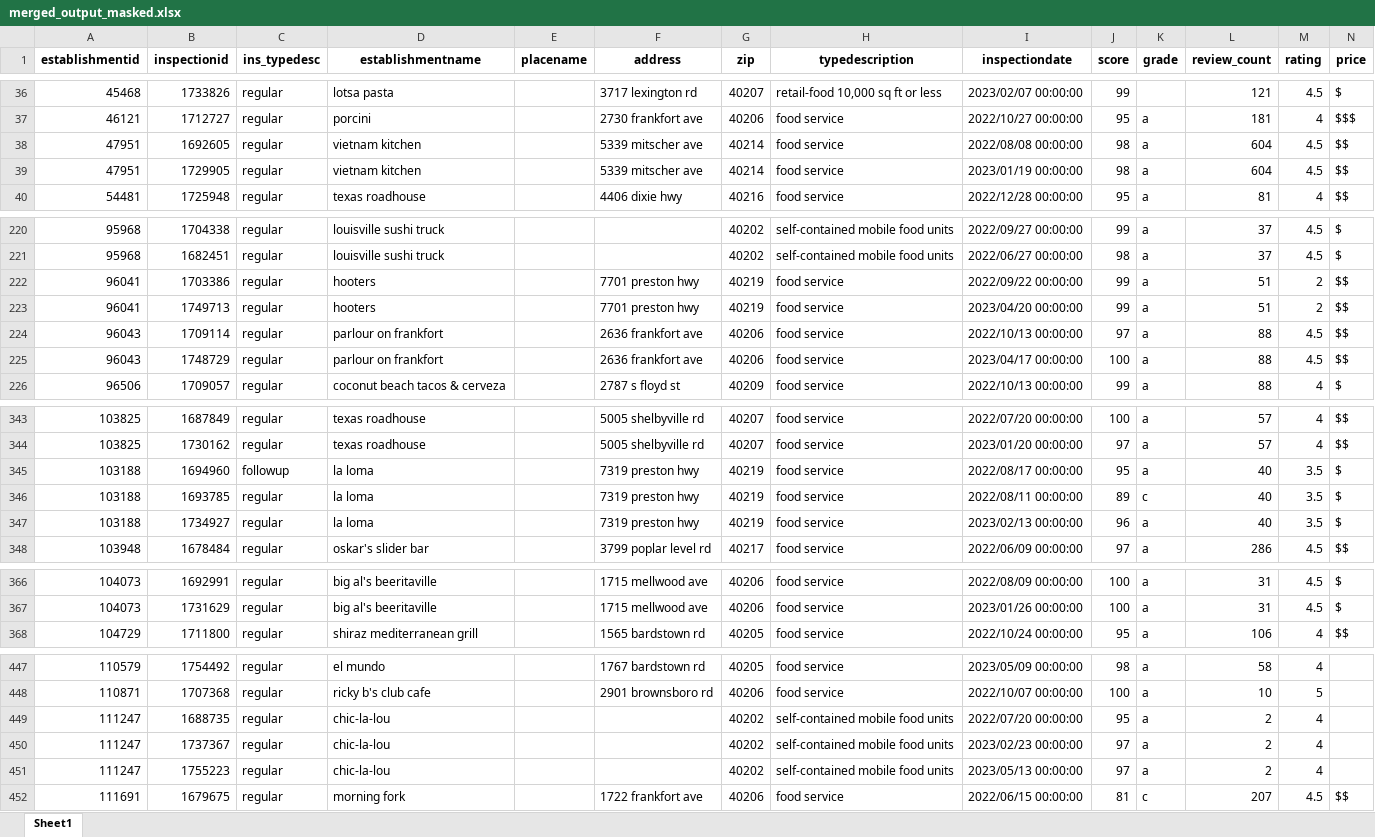
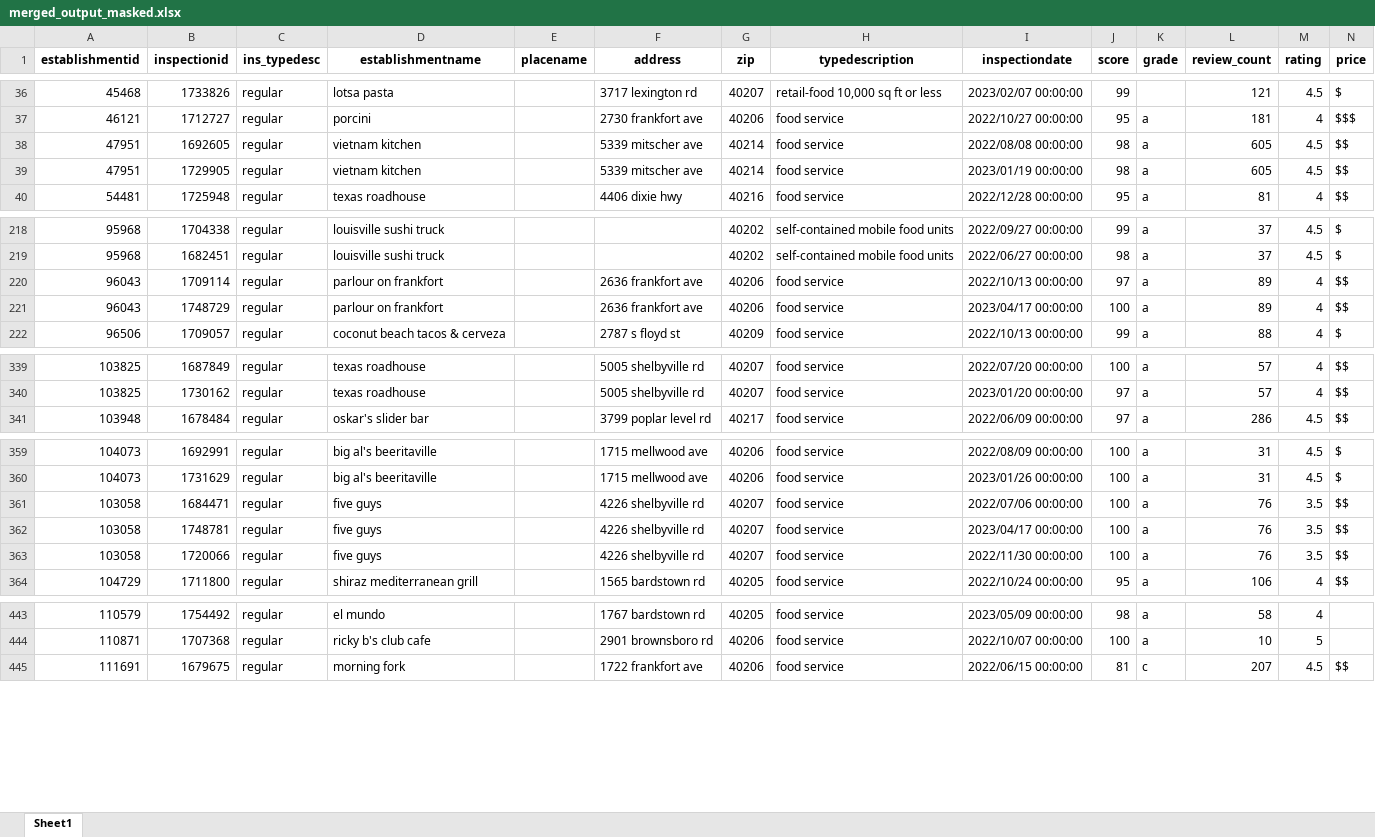
Before and after one commit to mary-vo/inspection, an Excel workbook: merged_output_masked.xlsx, sheet Sheet1, drawn as a sheet; only a part is shown, gaps mark what is left out; values as stored, in another font and other column widths than the file's, no borders; removed rows and columns are numbered as before the commit, all else as after; the diff covers the shown part only; the diff names each change by its address in the sheet, - before the commit and + after, or states it on an @@ line.

```diff
--- a/merged_output_masked.xlsx (sheet Sheet1)
+++ b/merged_output_masked.xlsx (sheet Sheet1)
-L38:L39 (review_count): 604
+L38:L39 (review_count): 605
-row 222: 96041 | 1703386 | regular | hooters |  | 7701 preston hwy | 40219 | food service | 2022/09/22 00:00:00 | 99 | a | 51 | 2 | $$
-row 223: 96041 | 1749713 | regular | hooters |  | 7701 preston hwy | 40219 | food service | 2023/04/20 00:00:00 | 99 | a | 51 | 2 | $$
-L220:L221 (review_count): 88
+L220:L221 (review_count): 89
-M220:M221 (rating): 4.5
+M220:M221 (rating): 4
-row 345: 103188 | 1694960 | followup | la loma |  | 7319 preston hwy | 40219 | food service | 2022/08/17 00:00:00 | 95 | a | 40 | 3.5 | $
-row 346: 103188 | 1693785 | regular | la loma |  | 7319 preston hwy | 40219 | food service | 2022/08/11 00:00:00 | 89 | c | 40 | 3.5 | $
-row 347: 103188 | 1734927 | regular | la loma |  | 7319 preston hwy | 40219 | food service | 2023/02/13 00:00:00 | 96 | a | 40 | 3.5 | $
+row 361: 103058 | 1684471 | regular | five guys |  | 4226 shelbyville rd | 40207 | food service | 2022/07/06 00:00:00 | 100 | a | 76 | 3.5 | $$
+row 362: 103058 | 1748781 | regular | five guys |  | 4226 shelbyville rd | 40207 | food service | 2023/04/17 00:00:00 | 100 | a | 76 | 3.5 | $$
+row 363: 103058 | 1720066 | regular | five guys |  | 4226 shelbyville rd | 40207 | food service | 2022/11/30 00:00:00 | 100 | a | 76 | 3.5 | $$
-row 449: 111247 | 1688735 | regular | chic-la-lou |  |  | 40202 | self-contained mobile food units | 2022/07/20 00:00:00 | 95 | a | 2 | 4
-row 450: 111247 | 1737367 | regular | chic-la-lou |  |  | 40202 | self-contained mobile food units | 2023/02/23 00:00:00 | 97 | a | 2 | 4
-row 451: 111247 | 1755223 | regular | chic-la-lou |  |  | 40202 | self-contained mobile food units | 2023/05/13 00:00:00 | 97 | a | 2 | 4
```
Also changed, not shown: 8 added rows, 6 removed rows and 62 edited cells elsewhere in this sheet, merged_output.xlsx, yelp_places.xlsx, 3 other files.
